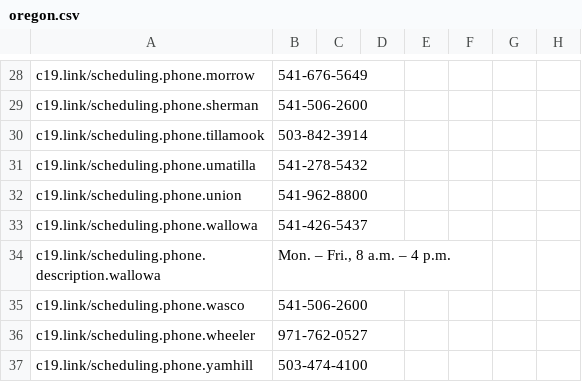
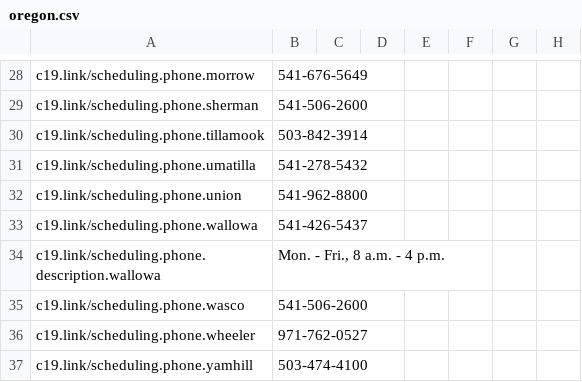
Before and after one commit to microsoft/covid-vaccine-bot, a CSV file: packages/plans/data/policies/oregon/oregon.csv, drawn as a sheet; only a part is shown, gaps mark what is left out; the diff covers the shown part only; the diff names each change by its address in the sheet, - before the commit and + after, or states it on an @@ line.

```diff
--- a/packages/plans/data/policies/oregon/oregon.csv
+++ b/packages/plans/data/policies/oregon/oregon.csv
-B34: Mon. – Fri., 8 a.m. – 4 p.m.
+B34: Mon. - Fri., 8 a.m. - 4 p.m.
```
Also changed, not shown: 4 edited cells elsewhere in this file, packages/plans/data/localization/cdc-state-names.csv, packages/plans/data/policies/kansas/kansas.csv, 13 other files.
